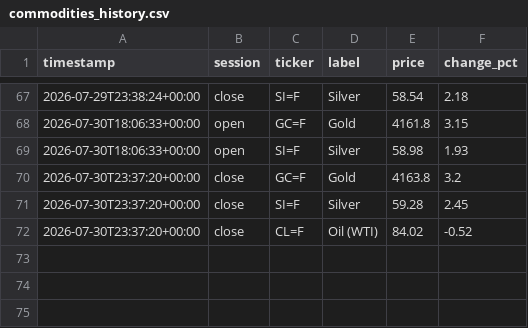
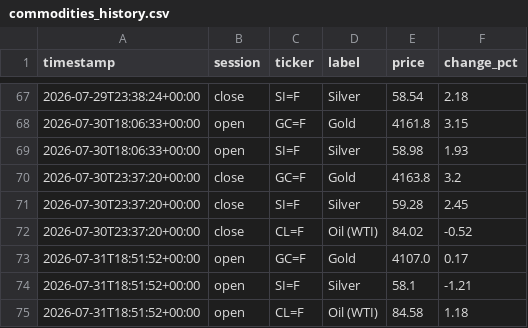
Before and after one commit to ericustayev-dot/Thecolorgreen, a CSV file: commodities_history.csv, drawn as a sheet; only a part is shown, gaps mark what is left out; the diff names each change by its address in the sheet, - before the commit and + after, or states it on an @@ line.

```diff
--- a/commodities_history.csv
+++ b/commodities_history.csv
+row 73: 2026-07-31T18:51:52+00:00 | open | GC=F | Gold | 4107.0 | 0.17
+row 74: 2026-07-31T18:51:52+00:00 | open | SI=F | Silver | 58.1 | -1.21
+row 75: 2026-07-31T18:51:52+00:00 | open | CL=F | Oil (WTI) | 84.58 | 1.18
```
Also changed, not shown: history.csv, world_news_log.csv, 1 other file.
